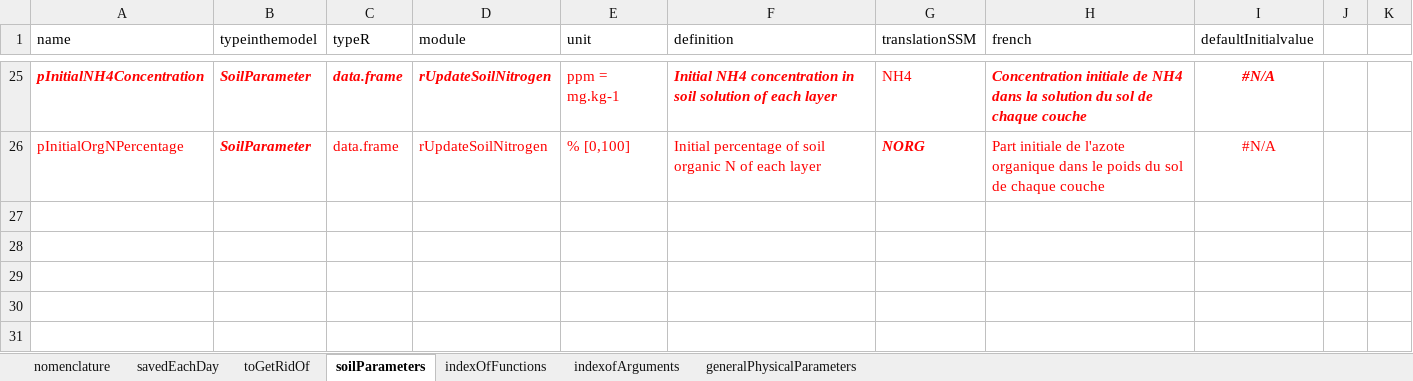
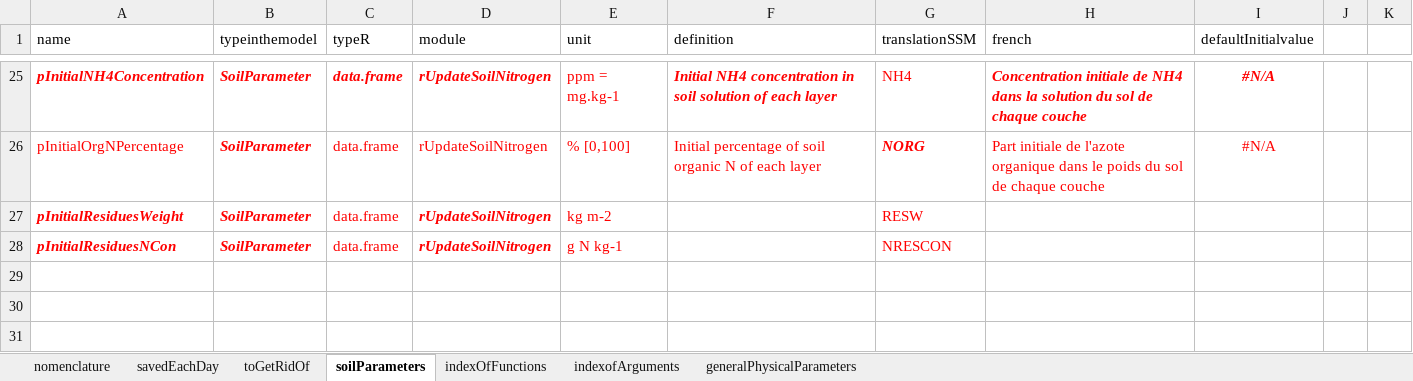
Before and after one commit to mariegosme/SSM.R, an Excel workbook: allvariables.xlsx, sheet soilParameters, drawn as a sheet; only a part is shown, gaps mark what is left out; values as stored, in another font and other column widths than the file's, no borders; the diff names each change by its address in the sheet, - before the commit and + after, or states it on an @@ line.

Commit message:
ADDED residues module

```diff
--- a/allvariables.xlsx (sheet soilParameters)
+++ b/allvariables.xlsx (sheet soilParameters)
-row 27: (empty)
+row 27: pInitialResiduesWeight | SoilParameter | data.frame | rUpdateSoilNitrogen | kg m-2 |  | RESW
-row 28: (empty)
+row 28: pInitialResiduesNCon | SoilParameter | data.frame | rUpdateSoilNitrogen | g N kg-1 |  | NRESCON
```
Also changed, not shown: sheet savedEachDay, input/managementPlans.xlsx, input/soils.xlsx, 5 other files.
